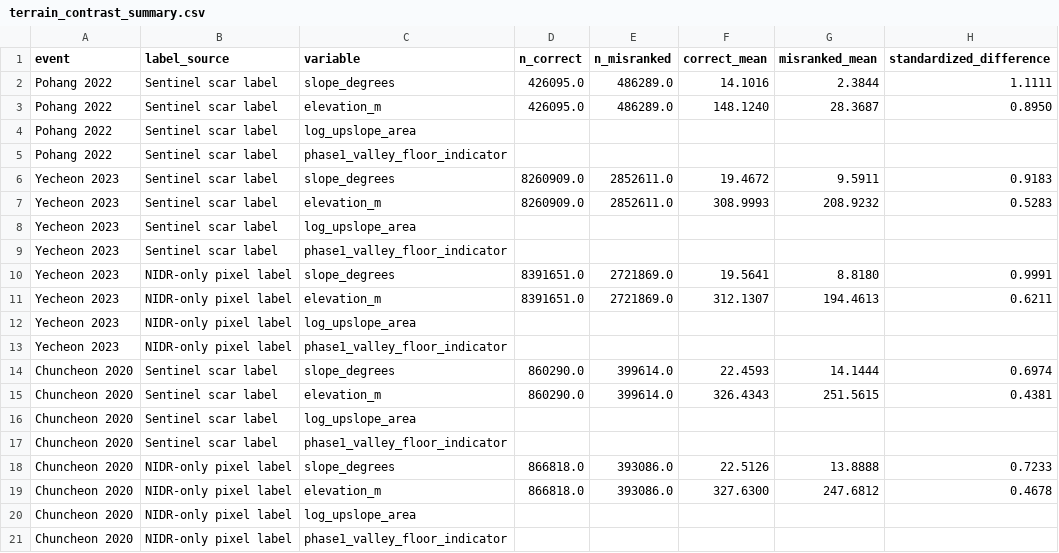
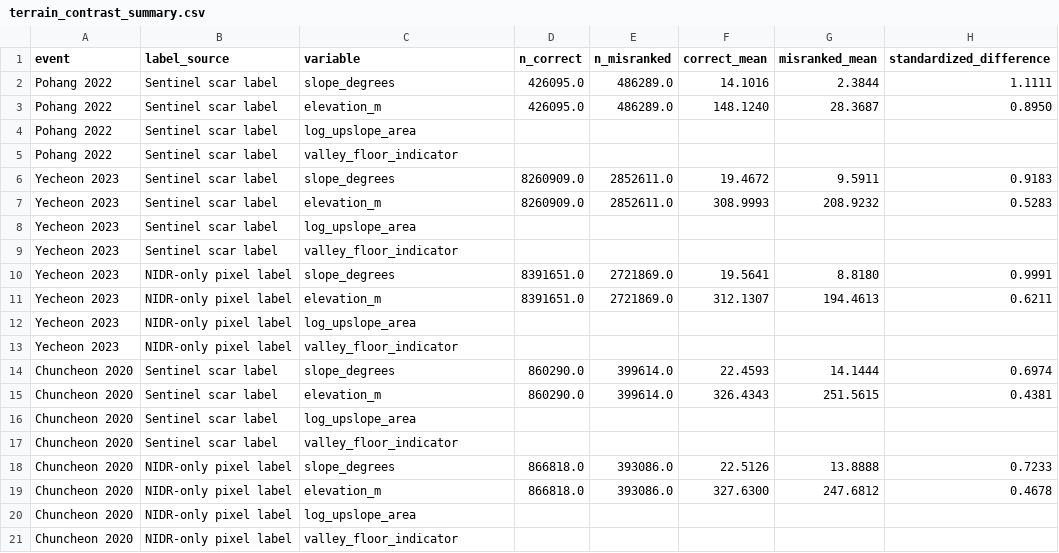
Before and after one commit to egpark-knu/landslidekr, a CSV file: nhess_reproducibility/derived/terrain_contrast_summary.csv, drawn as a sheet.

```diff
--- a/nhess_reproducibility/derived/terrain_contrast_summary.csv
+++ b/nhess_reproducibility/derived/terrain_contrast_summary.csv
@@ -4,3 +4,3 @@ Pohang 2022,Sentinel scar label,elevation_m,426095.0,486289.0,148.1240,28.3687,0
 Pohang 2022,Sentinel scar label,log_upslope_area,,,,,
-Pohang 2022,Sentinel scar label,phase1_valley_floor_indicator,,,,,
+Pohang 2022,Sentinel scar label,valley_floor_indicator,,,,,
 Yecheon 2023,Sentinel scar label,slope_degrees,8260909.0,2852611.0,19.4672,9.5911,0.9183
@@ -8,3 +8,3 @@ Yecheon 2023,Sentinel scar label,elevation_m,8260909.0,2852611.0,308.9993,208.92
 Yecheon 2023,Sentinel scar label,log_upslope_area,,,,,
-Yecheon 2023,Sentinel scar label,phase1_valley_floor_indicator,,,,,
+Yecheon 2023,Sentinel scar label,valley_floor_indicator,,,,,
 Yecheon 2023,NIDR-only pixel label,slope_degrees,8391651.0,2721869.0,19.5641,8.8180,0.9991
@@ -12,3 +12,3 @@ Yecheon 2023,NIDR-only pixel label,elevation_m,8391651.0,2721869.0,312.1307,194.
 Yecheon 2023,NIDR-only pixel label,log_upslope_area,,,,,
-Yecheon 2023,NIDR-only pixel label,phase1_valley_floor_indicator,,,,,
+Yecheon 2023,NIDR-only pixel label,valley_floor_indicator,,,,,
 Chuncheon 2020,Sentinel scar label,slope_degrees,860290.0,399614.0,22.4593,14.1444,0.6974
@@ -16,3 +16,3 @@ Chuncheon 2020,Sentinel scar label,elevation_m,860290.0,399614.0,326.4343,251.56
 Chuncheon 2020,Sentinel scar label,log_upslope_area,,,,,
-Chuncheon 2020,Sentinel scar label,phase1_valley_floor_indicator,,,,,
+Chuncheon 2020,Sentinel scar label,valley_floor_indicator,,,,,
 Chuncheon 2020,NIDR-only pixel label,slope_degrees,866818.0,393086.0,22.5126,13.8888,0.7233
@@ -20,2 +20,2 @@ Chuncheon 2020,NIDR-only pixel label,elevation_m,866818.0,393086.0,327.6300,247.
 Chuncheon 2020,NIDR-only pixel label,log_upslope_area,,,,,
-Chuncheon 2020,NIDR-only pixel label,phase1_valley_floor_indicator,,,,,
+Chuncheon 2020,NIDR-only pixel label,valley_floor_indicator,,,,,
```
Also changed, not shown: nhess_reproducibility/data/frozen_tables/terrain_contrast_stats.csv, nhess_reproducibility/data/frozen_tables/unified_skill_table.csv, 3 other files.
